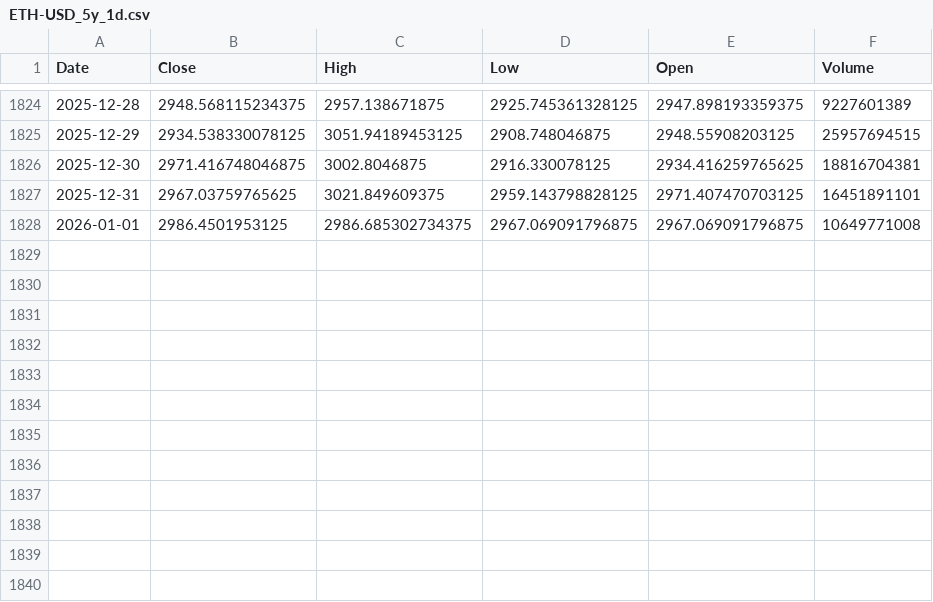
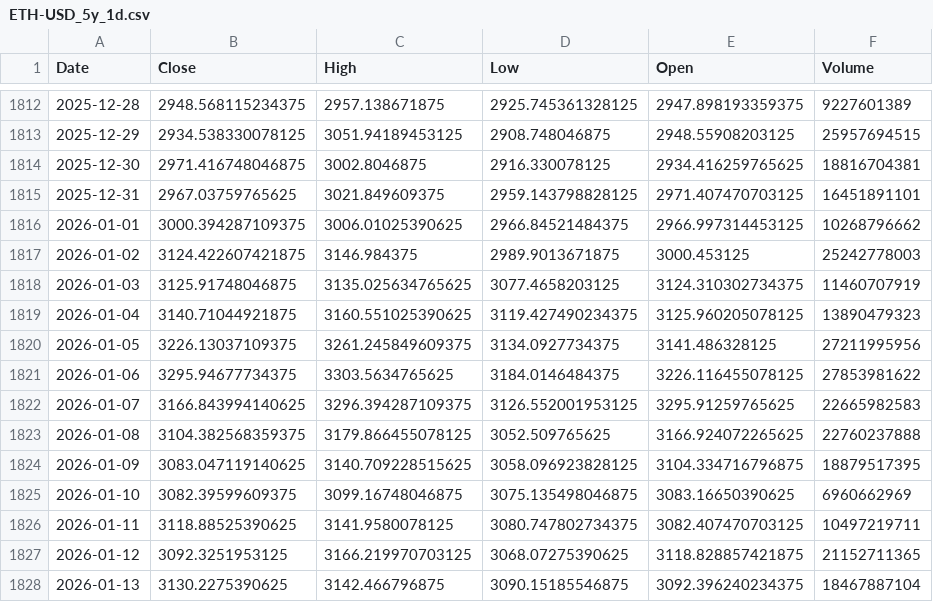
Before and after one commit to Arlopol/KriptoProje, a CSV file: data/raw/ETH-USD_5y_1d.csv, drawn as a sheet; only a part is shown, gaps mark what is left out; the diff covers the shown part only.

```diff
--- a/data/raw/ETH-USD_5y_1d.csv
+++ b/data/raw/ETH-USD_5y_1d.csv
@@ -1827,2 +1815,14 @@ Date,Close,High,Low,Open,Volume
 2025-12-31,2967.03759765625,3021.849609375,2959.143798828125,2971.407470703125,16451891101
-2026-01-01,2986.4501953125,2986.685302734375,2967.069091796875,2967.069091796875,10649771008
+2026-01-01,3000.394287109375,3006.01025390625,2966.84521484375,2966.997314453125,10268796662
+2026-01-02,3124.422607421875,3146.984375,2989.9013671875,3000.453125,25242778003
+2026-01-03,3125.91748046875,3135.025634765625,3077.4658203125,3124.310302734375,11460707919
+2026-01-04,3140.71044921875,3160.551025390625,3119.427490234375,3125.960205078125,13890479323
+2026-01-05,3226.13037109375,3261.245849609375,3134.0927734375,3141.486328125,27211995956
+2026-01-06,3295.94677734375,3303.5634765625,3184.0146484375,3226.116455078125,27853981622
+2026-01-07,3166.843994140625,3296.394287109375,3126.552001953125,3295.91259765625,22665982583
+2026-01-08,3104.382568359375,3179.866455078125,3052.509765625,3166.924072265625,22760237888
+2026-01-09,3083.047119140625,3140.709228515625,3058.096923828125,3104.334716796875,18879517395
+2026-01-10,3082.39599609375,3099.16748046875,3075.135498046875,3083.16650390625,6960662969
+2026-01-11,3118.88525390625,3141.9580078125,3080.747802734375,3082.407470703125,10497219711
+2026-01-12,3092.3251953125,3166.219970703125,3068.07275390625,3118.828857421875,21152711365
+2026-01-13,3130.2275390625,3142.466796875,3090.15185546875,3092.396240234375,18467887104
```
Also changed, not shown: 12 removed rows elsewhere in this file, data/raw/AVAX-USD_5y_1d.csv, data/raw/BTC-USD_5y_1d.csv, 5 other files.
